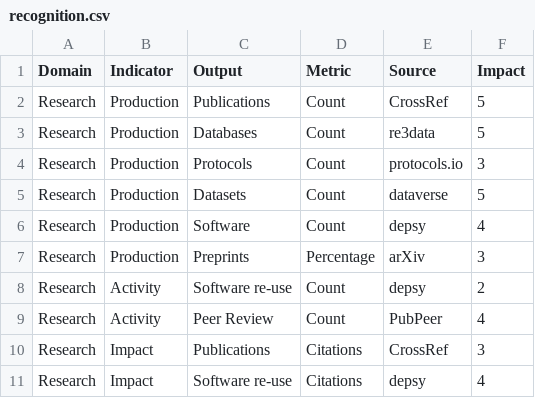
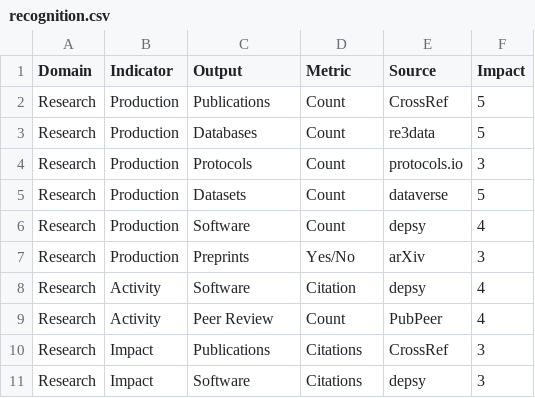
Before and after one commit to paulmaxus/recognition-and-rewards, a CSV file: recognition.csv, drawn as a sheet.

```diff
--- a/recognition.csv
+++ b/recognition.csv
@@ -6,6 +6,6 @@ Research,Production,Datasets,Count,dataverse,5
 Research,Production,Software,Count,depsy,4
-Research,Production,Preprints,Percentage,arXiv,3
-Research,Activity,Software re-use,Count,depsy,2
+Research,Production,Preprints,Yes/No,arXiv,3
+Research,Activity,Software,Citation,depsy,4
 Research,Activity,Peer Review,Count,PubPeer,4
 Research,Impact,Publications,Citations,CrossRef,3
-Research,Impact,Software re-use,Citations,depsy,4
+Research,Impact,Software,Citations,depsy,3
```
Also changed, not shown: 3 other files.
